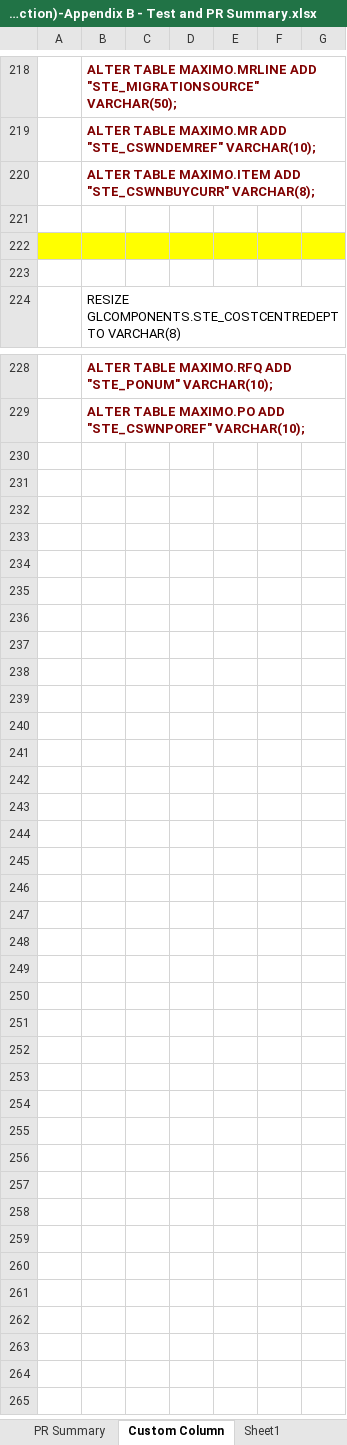
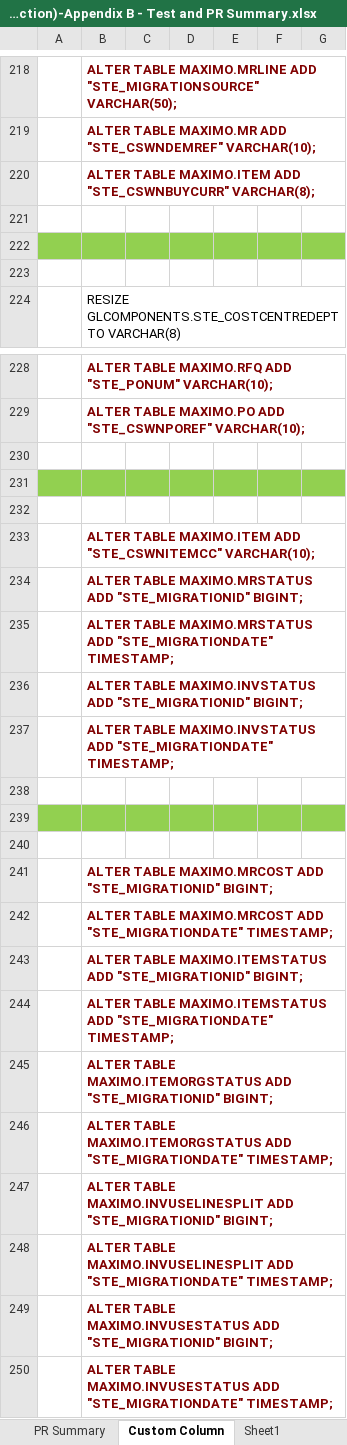
Before and after one commit to wyogap/STE.2022.CoswinMigration, an Excel workbook: Integration Services Project2/notes/STR(DM-Transaction)-Appendix B - Test and PR Summary.xlsx, sheet Custom Column, drawn as a sheet; only a part is shown, gaps mark what is left out; values as stored, in another font and other column widths than the file's, no borders; the diff names each change by its address in the sheet, - before the commit and + after, or states it on an @@ line.

Commit message:
- Added: 0023-Master-ItemStatus-ItemOrgStatus - Added: 0212-Inventory-MRCost-MRStatus - Added: 0213-Inventory-InvUseLineSplit-InvUseStatus - Fixed: InvReserve.ActualQuantity => issued qty so far for the given reservation
0211-Inventory-InvReserve-Mr:
- Fixed: InvReserve.ActualQuantity => issued qty so far for the given reservation

```diff
--- a/Integration Services Project2/notes/STR(DM-Transaction)-Appendix B - Test and PR Summary.xlsx (sheet Custom Column)
+++ b/Integration Services Project2/notes/STR(DM-Transaction)-Appendix B - Test and PR Summary.xlsx (sheet Custom Column)
-A222:G222 fill: #FFFF00
+A222:G222 fill: #92D050
+row 230: (empty)
+row 231: (empty)
+row 232: (empty)
+row 233:  | ALTER TABLE MAXIMO.ITEM ADD "STE_CSWNITEMCC" VARCHAR(10);
+row 234:  | ALTER TABLE MAXIMO.MRSTATUS ADD "STE_MIGRATIONID" BIGINT;
+row 235:  | ALTER TABLE MAXIMO.MRSTATUS ADD "STE_MIGRATIONDATE" TIMESTAMP;
+row 236:  | ALTER TABLE MAXIMO.INVSTATUS ADD "STE_MIGRATIONID" BIGINT;
+row 237:  | ALTER TABLE MAXIMO.INVSTATUS ADD "STE_MIGRATIONDATE" TIMESTAMP;
+row 238: (empty)
+row 239: (empty)
+row 240: (empty)
+row 241:  | ALTER TABLE MAXIMO.MRCOST ADD "STE_MIGRATIONID" BIGINT;
+row 242:  | ALTER TABLE MAXIMO.MRCOST ADD "STE_MIGRATIONDATE" TIMESTAMP;
+row 243:  | ALTER TABLE MAXIMO.ITEMSTATUS ADD "STE_MIGRATIONID" BIGINT;
+row 244:  | ALTER TABLE MAXIMO.ITEMSTATUS ADD "STE_MIGRATIONDATE" TIMESTAMP;
+row 245:  | ALTER TABLE MAXIMO.ITEMORGSTATUS ADD "STE_MIGRATIONID" BIGINT;
+row 246:  | ALTER TABLE MAXIMO.ITEMORGSTATUS ADD "STE_MIGRATIONDATE" TIMESTAMP;
+row 247:  | ALTER TABLE MAXIMO.INVUSELINESPLIT ADD "STE_MIGRATIONID" BIGINT;
+row 248:  | ALTER TABLE MAXIMO.INVUSELINESPLIT ADD "STE_MIGRATIONDATE" TIMESTAMP;
+row 249:  | ALTER TABLE MAXIMO.INVUSESTATUS ADD "STE_MIGRATIONID" BIGINT;
+row 250:  | ALTER TABLE MAXIMO.INVUSESTATUS ADD "STE_MIGRATIONDATE" TIMESTAMP;
```
Also changed, not shown: 13 other files.
